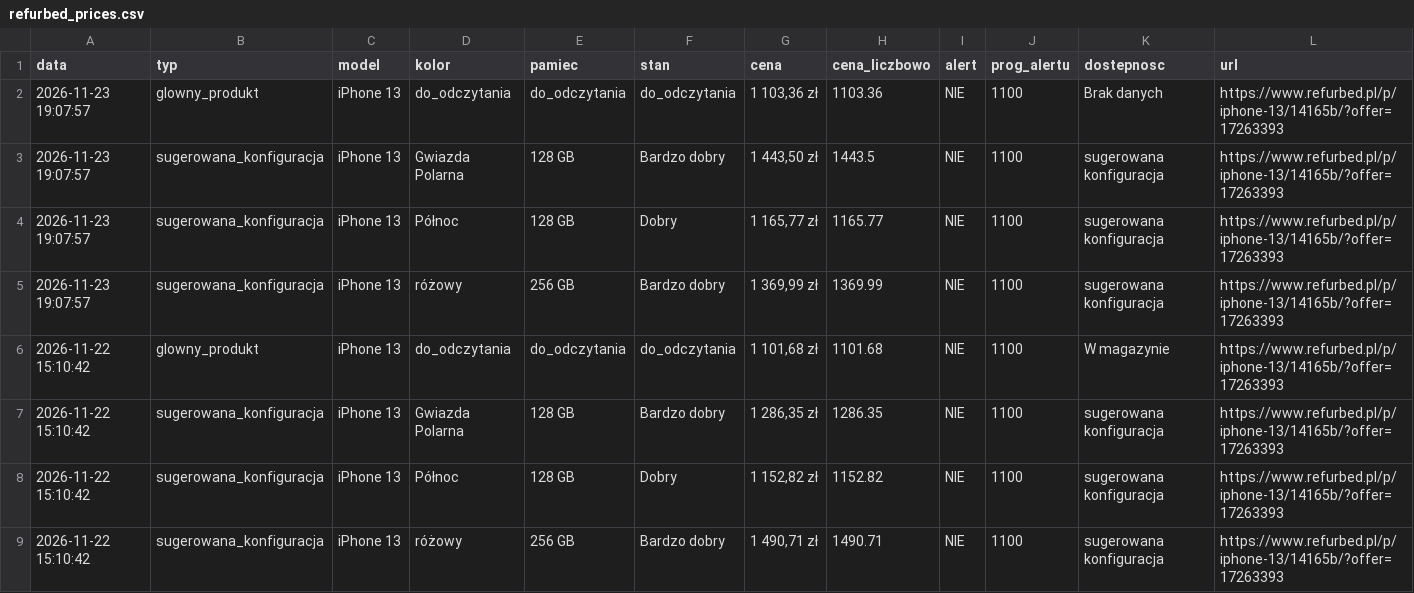
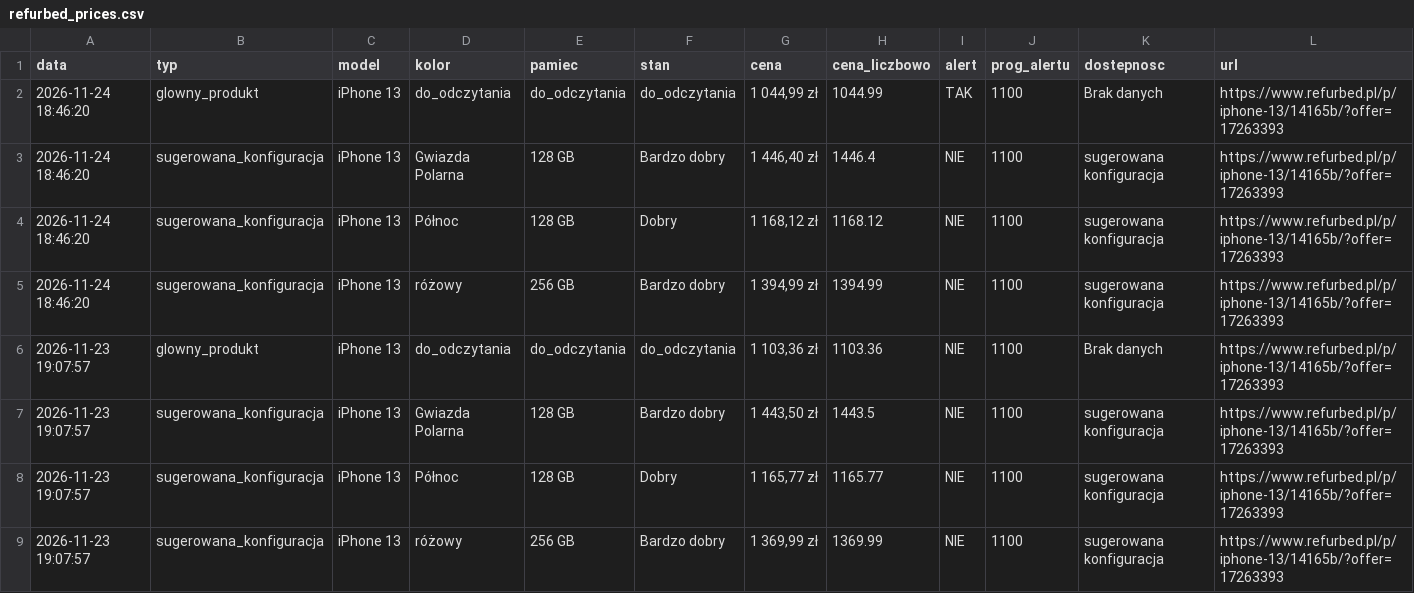
Before and after one commit to Mateo5789/pricemonitor, a CSV file: refurbed_prices.csv, drawn as a sheet; only a part is shown; the shorter side is filled out with more unchanged rows; the diff names each change by its address in the sheet, - before the commit and + after, or states it on an @@ line.

```diff
--- a/refurbed_prices.csv
+++ b/refurbed_prices.csv
+row 2: 2026-11-24 18:46:20 | glowny_produkt | iPhone 13 | do_odczytania | do_odczytania | do_odczytania | 1 044,99 zł | 1044.99 | TAK | 1100 | Brak danych | https://www.refurbed.pl/p/iphone-13/14165b/?offer=17263393
+row 3: 2026-11-24 18:46:20 | sugerowana_konfiguracja | iPhone 13 | Gwiazda Polarna | 128 GB | Bardzo dobry | 1 446,40 zł | 1446.4 | NIE | 1100 | sugerowana konfiguracja | https://www.refurbed.pl/p/iphone-13/14165b/?offer=17263393
+row 4: 2026-11-24 18:46:20 | sugerowana_konfiguracja | iPhone 13 | Północ | 128 GB | Dobry | 1 168,12 zł | 1168.12 | NIE | 1100 | sugerowana konfiguracja | https://www.refurbed.pl/p/iphone-13/14165b/?offer=17263393
+row 5: 2026-11-24 18:46:20 | sugerowana_konfiguracja | iPhone 13 | różowy | 256 GB | Bardzo dobry | 1 394,99 zł | 1394.99 | NIE | 1100 | sugerowana konfiguracja | https://www.refurbed.pl/p/iphone-13/14165b/?offer=17263393
```
